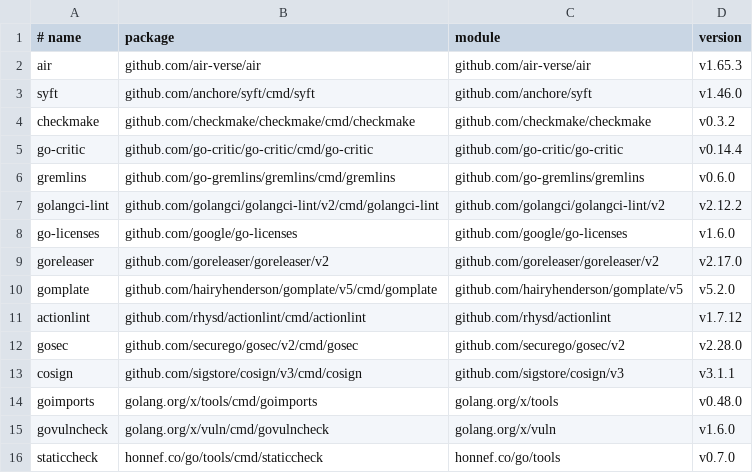
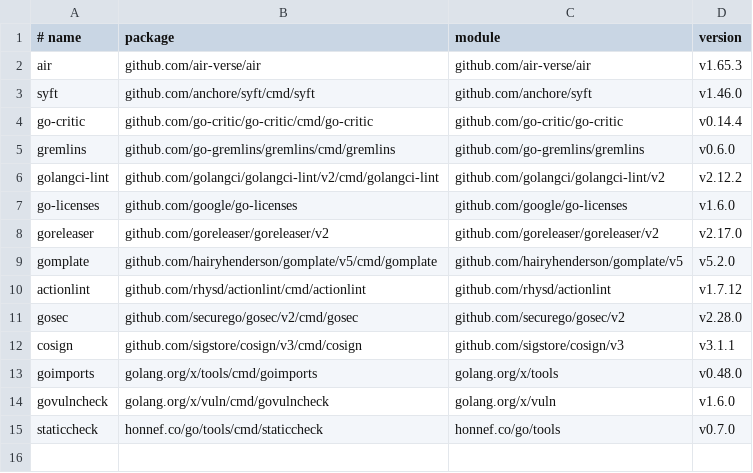
Before and after one commit to toozej/monogo, a TSV file: tools/go-tools.tsv, drawn as a sheet.

```diff
--- a/tools/go-tools.tsv
+++ b/tools/go-tools.tsv
@@ -3,3 +3,2 @@ air	github.com/air-verse/air	github.com/air-verse/air	v1.65.3
 syft	github.com/anchore/syft/cmd/syft	github.com/anchore/syft	v1.46.0
-checkmake	github.com/checkmake/checkmake/cmd/checkmake	github.com/checkmake/checkmake	v0.3.2
 go-critic	github.com/go-critic/go-critic/cmd/go-critic	github.com/go-critic/go-critic	v0.14.4
```
